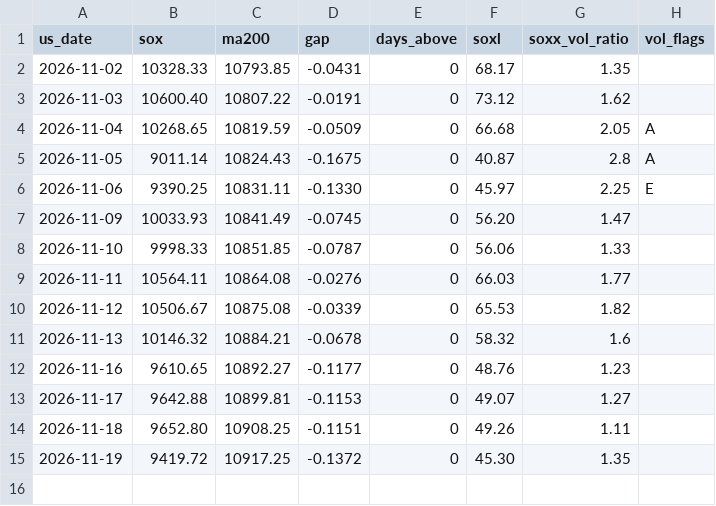
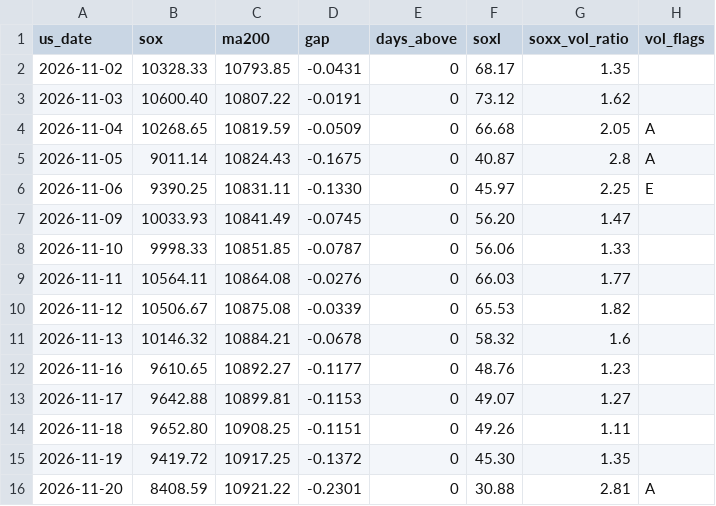
Before and after one commit to alucard4510471-pixel/sox-daily, a CSV file: history.csv, drawn as a sheet; the diff names each change by its address in the sheet, - before the commit and + after, or states it on an @@ line.

```diff
--- a/history.csv
+++ b/history.csv
+row 16: 2026-11-20 | 8408.59 | 10921.22 | -0.2301 | 0 | 30.88 | 2.81 | A
```
Also changed, not shown: 2 other files.
